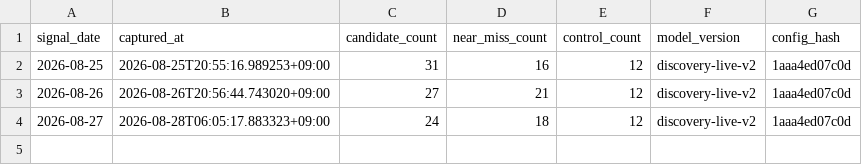
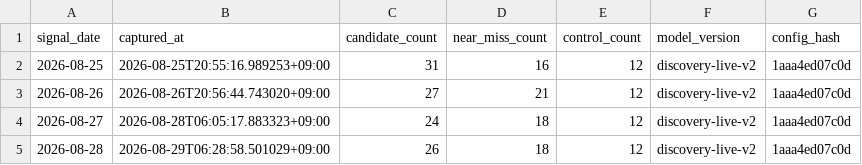
Before and after one commit to LEOSONG727/kis-foreign-flow-report, a CSV file: data/signal_runs.csv, drawn as a sheet; the diff names each change by its address in the sheet, - before the commit and + after, or states it on an @@ line.

```diff
--- a/data/signal_runs.csv
+++ b/data/signal_runs.csv
+row 5: 2026-08-28 | 2026-08-29T06:28:58.501029+09:00 | 26 | 18 | 12 | discovery-live-v2 | 1aaa4ed07c0d
```
Also changed, not shown: data/opinions.csv, data/signal_episodes.csv, 13 other files.
